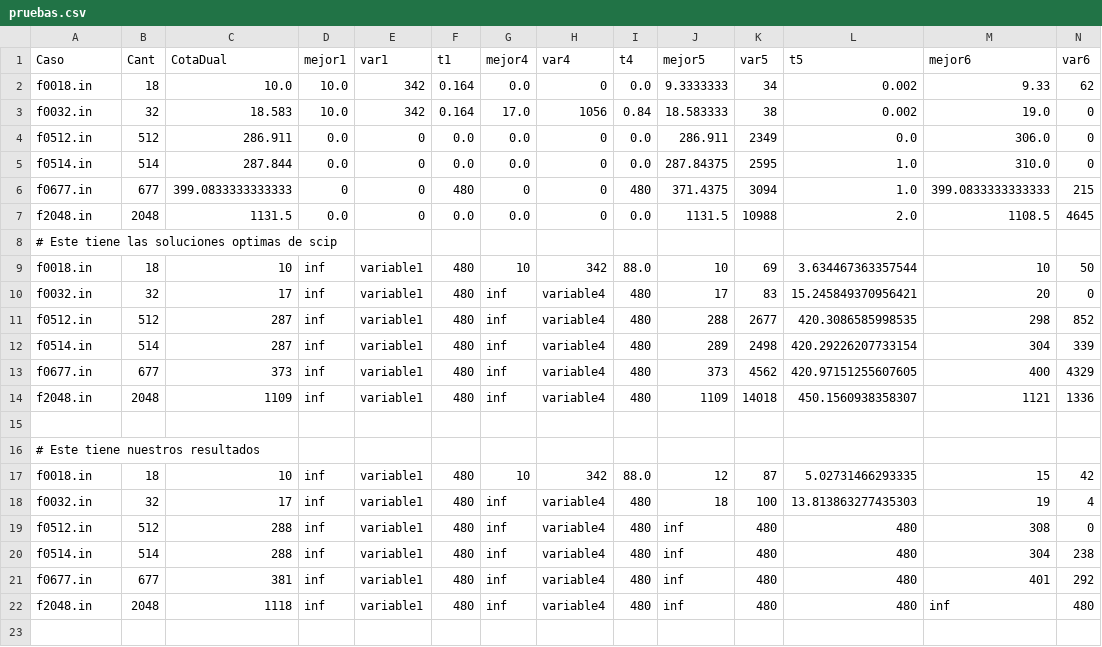
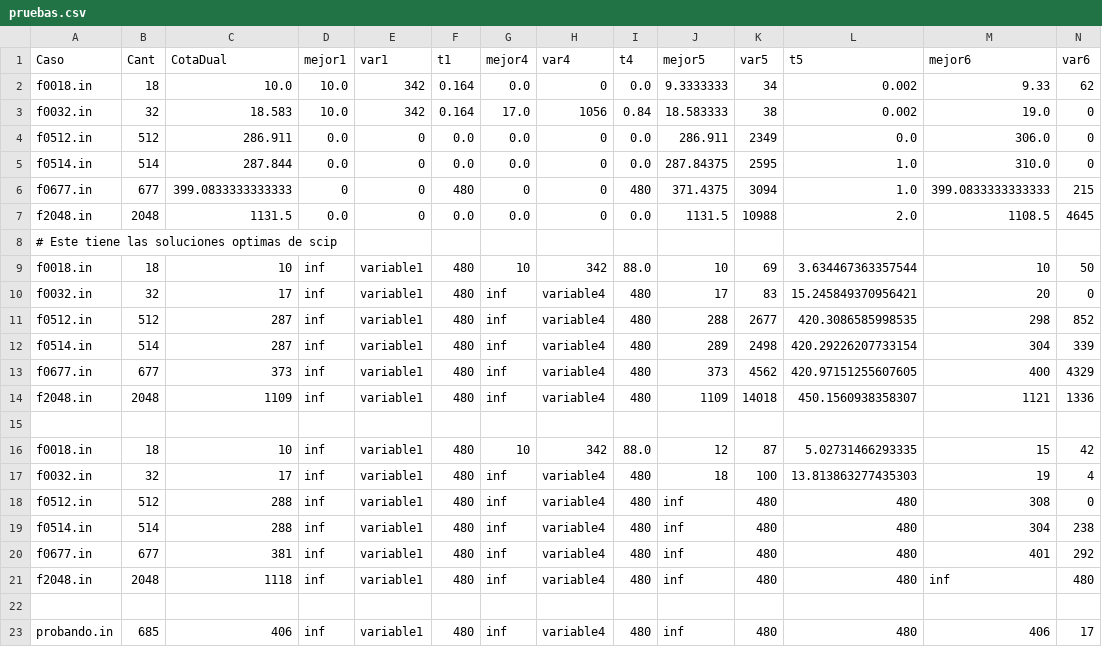
Before and after one commit to rondelli/myo-tp, a CSV file: 7_entrega/pruebas.csv, drawn as a sheet; only a part is shown; removed rows and columns are numbered as before the commit, all else as after; rows hold the shown columns only; the diff names each change by its address in the sheet, - before the commit and + after, or states it on an @@ line.

```diff
--- a/7_entrega/pruebas.csv
+++ b/7_entrega/pruebas.csv
-row 16: # Este tiene nuestros resultados
+row 22: (empty)
+row 23: probando.in | 685 | 406 | inf | variable1 | 480 | inf | variable4 | 480 | inf | 480 | 480 | 406 | 17
```
Also changed, not shown: 5 other files.
